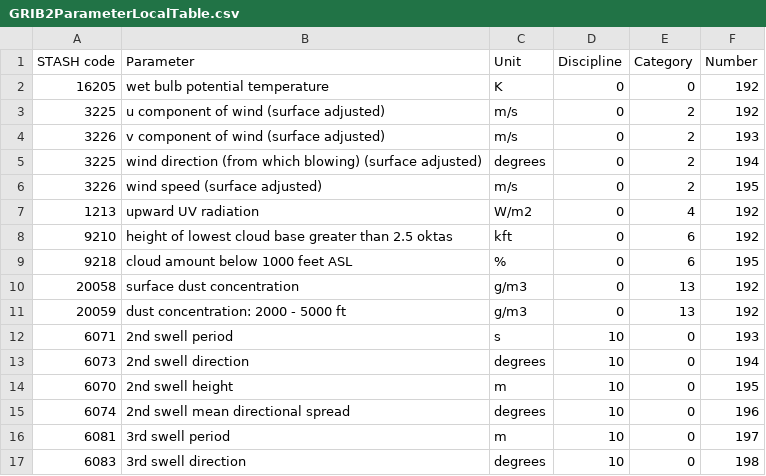
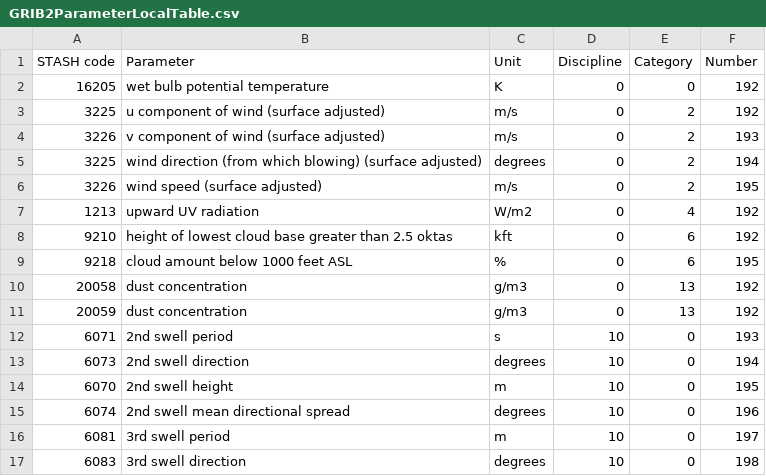
Before and after one commit to MetOffice/localTables-GRIB-BUFR, a CSV file: grib/grib2/GRIB2ParameterLocalTable.csv, drawn as a sheet; only a part is shown.

Commit message:
ensure consistent GRIB definition across rows (#28)

```diff
--- a/grib/grib2/GRIB2ParameterLocalTable.csv
+++ b/grib/grib2/GRIB2ParameterLocalTable.csv
@@ -9,4 +9,4 @@ STASH code,Parameter,Unit,Discipline,Category,Number
 9218,cloud amount below 1000 feet ASL,%,0,6,195
-20058,surface dust concentration,g/m3,0,13,192
-20059,dust concentration: 2000 - 5000 ft,g/m3,0,13,192
+20058,dust concentration,g/m3,0,13,192
+20059,dust concentration,g/m3,0,13,192
 6071,2nd swell period,s,10,0,193
```
Also changed, not shown: 2 other files.
